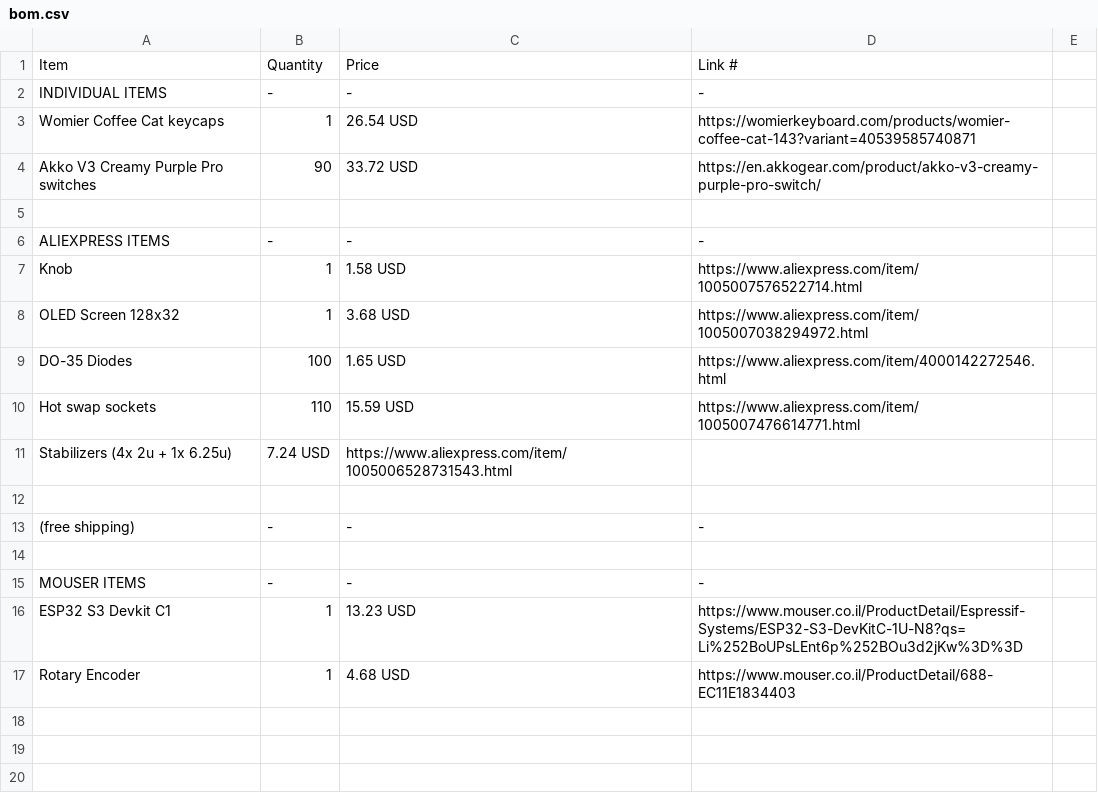
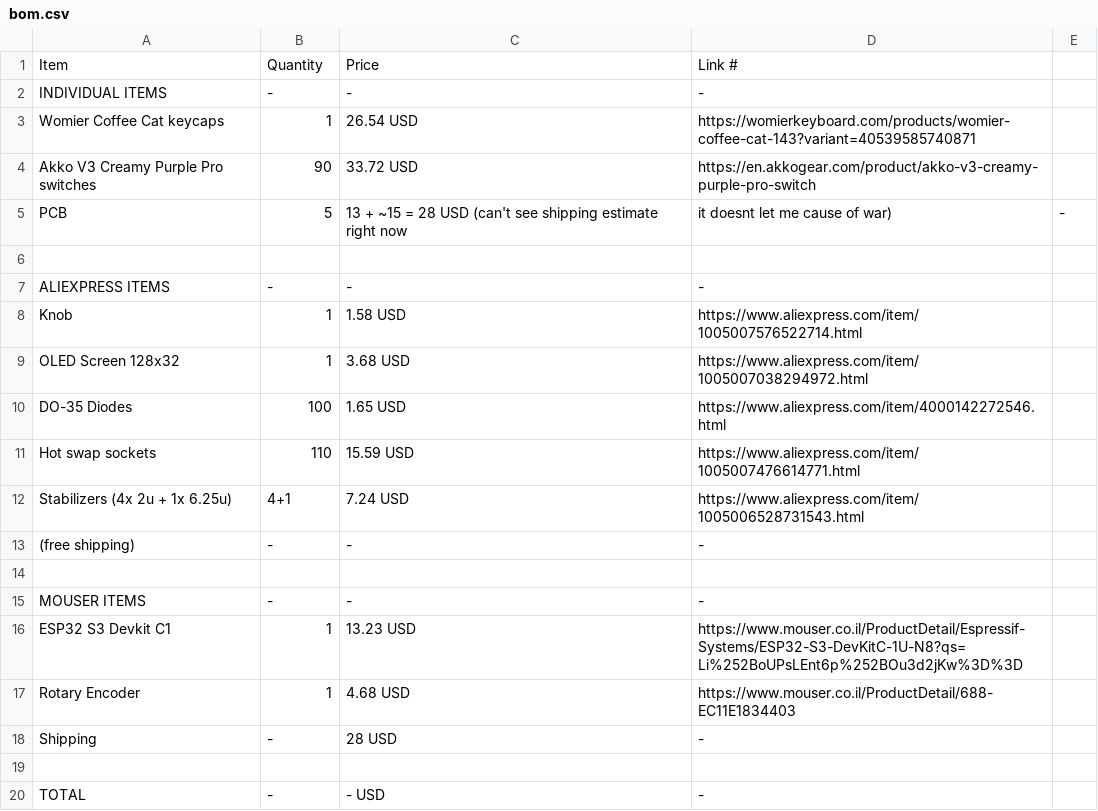
Before and after one commit to HaftIsntHere/custom-keyboard, a CSV file: bom.csv, drawn as a sheet.

Commit message:
Update bom.csv

```diff
--- a/bom.csv
+++ b/bom.csv
@@ -3,3 +3,4 @@ INDIVIDUAL ITEMS,-,-,-
 Womier Coffee Cat keycaps,1,26.54 USD,https://womierkeyboard.com/products/womier-coffee-cat-143?variant=40539585740871
-Akko V3 Creamy Purple Pro switches,90,33.72 USD,https://en.akkogear.com/product/akko-v3-creamy-purple-pro-switch/
+Akko V3 Creamy Purple Pro switches,90,33.72 USD,https://en.akkogear.com/product/akko-v3-creamy-purple-pro-switch
+PCB,5,13 + ~15 = 28 USD (can't see shipping estimate right now, it doesnt let me cause of war),-
 
@@ -10,4 +11,3 @@ DO-35 Diodes,100,1.65 USD,https://www.aliexpress.com/item/4000142272546.html
 Hot swap sockets,110,15.59 USD,https://www.aliexpress.com/item/1005007476614771.html
-Stabilizers (4x 2u + 1x 6.25u),7.24 USD,https://www.aliexpress.com/item/1005006528731543.html
-
+Stabilizers (4x 2u + 1x 6.25u),4+1,7.24 USD,https://www.aliexpress.com/item/1005006528731543.html
 (free shipping),-,-,-
@@ -17 +17,4 @@ ESP32 S3 Devkit C1,1,13.23 USD,https://www.mouser.co.il/ProductDetail/Espressif-
 Rotary Encoder,1,4.68 USD,https://www.mouser.co.il/ProductDetail/688-EC11E1834403
+Shipping,-,28 USD,-
+
+TOTAL,-,- USD,-
```
